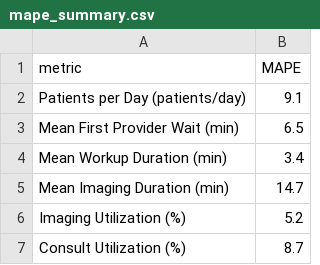
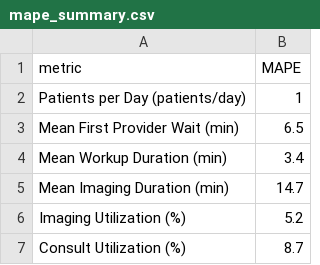
Before and after one commit to allysonlopez/HySIM-Board, a CSV file: 5_outputs/mape_summary.csv, drawn as a sheet.

```diff
--- a/5_outputs/mape_summary.csv
+++ b/5_outputs/mape_summary.csv
@@ -1,3 +1,3 @@
 metric,MAPE
-Patients per Day (patients/day),9.1
+Patients per Day (patients/day),1
 Mean First Provider Wait (min),6.5
```
Also changed, not shown: 5_outputs/complexity_validation.csv, 5_outputs/validation_summary.csv, 17 other files.
